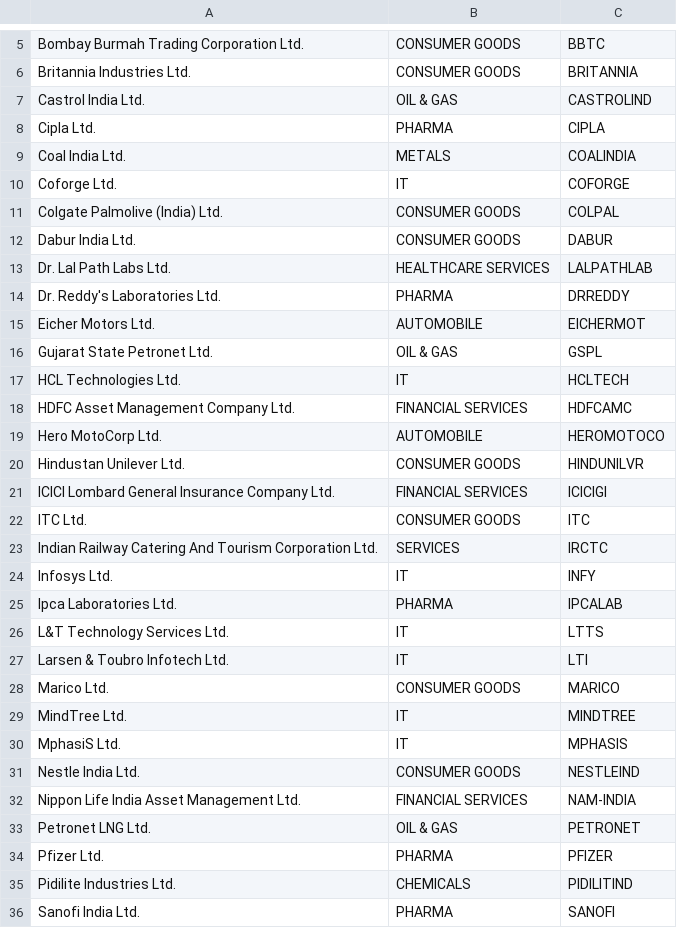
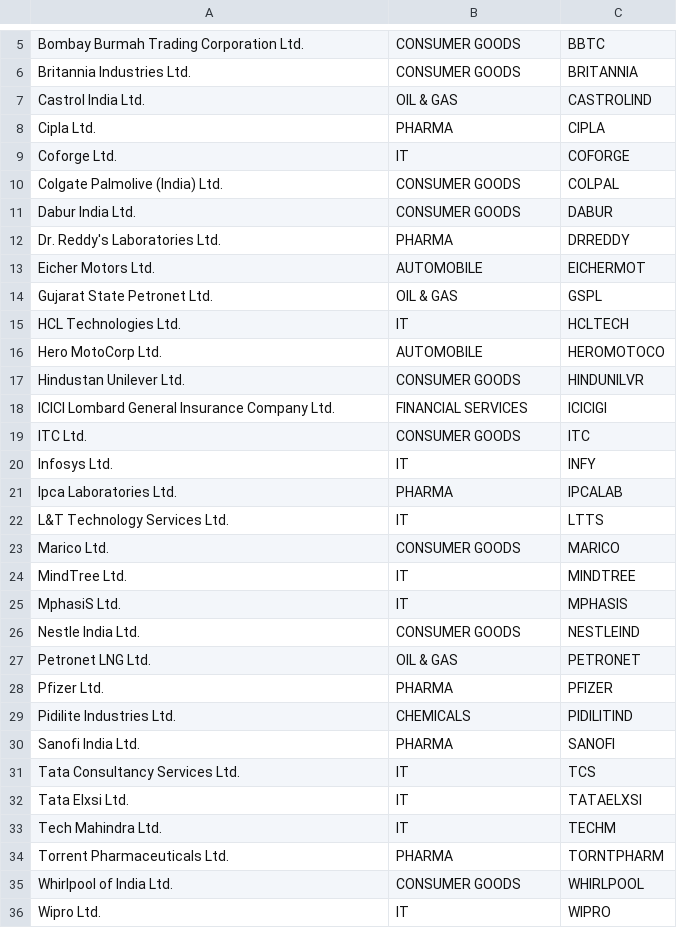
Before and after one commit to LazyHippogriff/finance-related, a CSV file: ind_nifty200list.csv, drawn as a sheet; only a part is shown, gaps mark what is left out; the shorter side is filled out with more unchanged rows; the diff covers the shown part only.

Commit message:
Update ind_nifty200list.csv

```diff
--- a/ind_nifty200list.csv
+++ b/ind_nifty200list.csv
@@ -8,3 +8,2 @@ Castrol India Ltd.,OIL & GAS,CASTROLIND
 Cipla Ltd.,PHARMA,CIPLA
-Coal India Ltd.,METALS,COALINDIA
 Coforge Ltd.,IT,COFORGE
@@ -12,3 +11,2 @@ Colgate Palmolive (India) Ltd.,CONSUMER GOODS,COLPAL
 Dabur India Ltd.,CONSUMER GOODS,DABUR
-Dr. Lal Path Labs Ltd.,HEALTHCARE SERVICES,LALPATHLAB
 Dr. Reddy's Laboratories Ltd.,PHARMA,DRREDDY
@@ -17,3 +15,2 @@ Gujarat State Petronet Ltd.,OIL & GAS,GSPL
 HCL Technologies Ltd.,IT,HCLTECH
-HDFC Asset Management Company Ltd.,FINANCIAL SERVICES,HDFCAMC
 Hero MotoCorp Ltd.,AUTOMOBILE,HEROMOTOCO
@@ -22,3 +19,2 @@ ICICI Lombard General Insurance Company Ltd.,FINANCIAL SERVICES,ICICIGI
 ITC Ltd.,CONSUMER GOODS,ITC
-Indian Railway Catering And Tourism Corporation Ltd.,SERVICES,IRCTC
 Infosys Ltd.,IT,INFY
@@ -26,3 +22,2 @@ Ipca Laboratories Ltd.,PHARMA,IPCALAB
 L&T Technology Services Ltd.,IT,LTTS
-Larsen & Toubro Infotech Ltd.,IT,LTI
 Marico Ltd.,CONSUMER GOODS,MARICO
@@ -31,3 +26,2 @@ MphasiS Ltd.,IT,MPHASIS
 Nestle India Ltd.,CONSUMER GOODS,NESTLEIND
-Nippon Life India Asset Management Ltd.,FINANCIAL SERVICES,NAM-INDIA
 Petronet LNG Ltd.,OIL & GAS,PETRONET
```
Also changed, not shown: 1 removed row and 2 edited cells elsewhere in this file.
